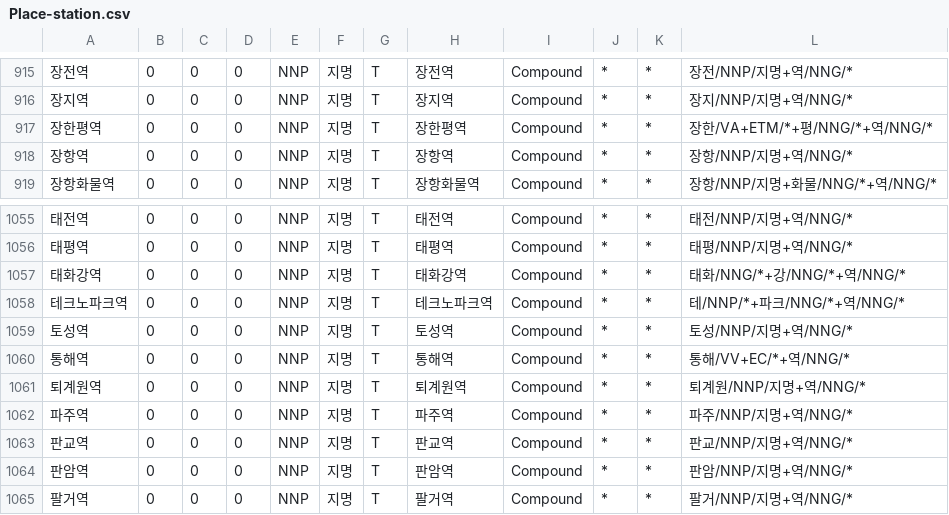
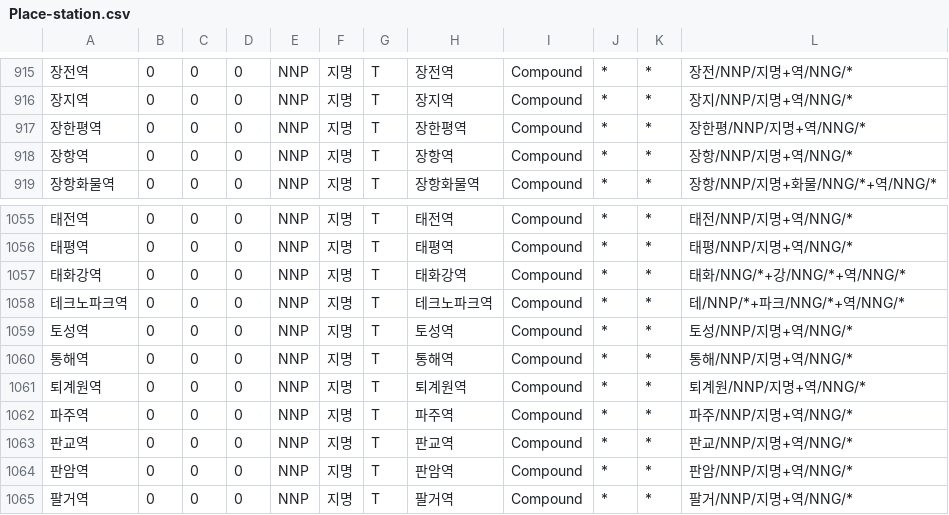
Before and after one commit to deepsearch-hq/mecab-ko-dic, a CSV file: seed/Place-station.csv, drawn as a sheet; only a part is shown, gaps mark what is left out.

```diff
--- a/seed/Place-station.csv
+++ b/seed/Place-station.csv
@@ -916,3 +916,3 @@
 장지역,0,0,0,NNP,지명,T,장지역,Compound,*,*,장지/NNP/지명+역/NNG/*
-장한평역,0,0,0,NNP,지명,T,장한평역,Compound,*,*,장한/VA+ETM/*+평/NNG/*+역/NNG/*
+장한평역,0,0,0,NNP,지명,T,장한평역,Compound,*,*,장한평/NNP/지명+역/NNG/*
 장항역,0,0,0,NNP,지명,T,장항역,Compound,*,*,장항/NNP/지명+역/NNG/*
@@ -1059,3 +1059,3 @@
 토성역,0,0,0,NNP,지명,T,토성역,Compound,*,*,토성/NNP/지명+역/NNG/*
-통해역,0,0,0,NNP,지명,T,통해역,Compound,*,*,통해/VV+EC/*+역/NNG/*
+통해역,0,0,0,NNP,지명,T,통해역,Compound,*,*,통해/NNP/지명+역/NNG/*
 퇴계원역,0,0,0,NNP,지명,T,퇴계원역,Compound,*,*,퇴계원/NNP/지명+역/NNG/*
```
Also changed, not shown: seed/Foreign.csv, 1 other file.
